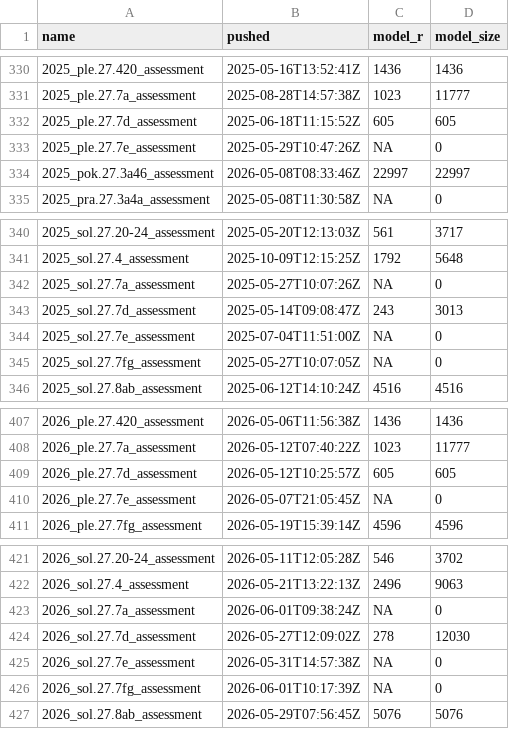
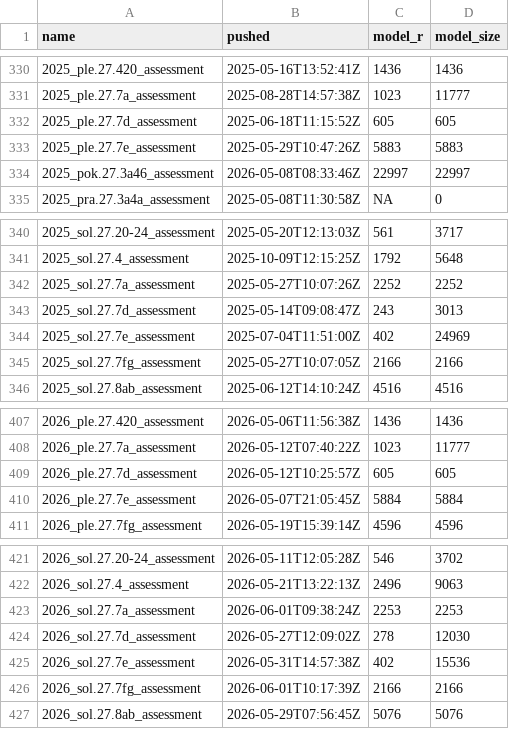
Before and after one commit to ices-eg/wg_WGTAFGOV, a CSV file: docs/_data/model-scripts.csv, drawn as a sheet; only a part is shown, gaps mark what is left out.

```diff
--- a/docs/_data/model-scripts.csv
+++ b/docs/_data/model-scripts.csv
@@ -332,3 +332,3 @@
 "2025_ple.27.7d_assessment","2025-06-18T11:15:52Z",605,605
-"2025_ple.27.7e_assessment","2025-05-29T10:47:26Z",NA,0
+"2025_ple.27.7e_assessment","2025-05-29T10:47:26Z",5883,5883
 "2025_pok.27.3a46_assessment","2026-05-08T08:33:46Z",22997,22997
@@ -341,6 +341,6 @@
 "2025_sol.27.4_assessment","2025-10-09T12:15:25Z",1792,5648
-"2025_sol.27.7a_assessment","2025-05-27T10:07:26Z",NA,0
+"2025_sol.27.7a_assessment","2025-05-27T10:07:26Z",2252,2252
 "2025_sol.27.7d_assessment","2025-05-14T09:08:47Z",243,3013
-"2025_sol.27.7e_assessment","2025-07-04T11:51:00Z",NA,0
-"2025_sol.27.7fg_assessment","2025-05-27T10:07:05Z",NA,0
+"2025_sol.27.7e_assessment","2025-07-04T11:51:00Z",402,24969
+"2025_sol.27.7fg_assessment","2025-05-27T10:07:05Z",2166,2166
 "2025_sol.27.8ab_assessment","2025-06-12T14:10:24Z",4516,4516
@@ -409,3 +409,3 @@
 "2026_ple.27.7d_assessment","2026-05-12T10:25:57Z",605,605
-"2026_ple.27.7e_assessment","2026-05-07T21:05:45Z",NA,0
+"2026_ple.27.7e_assessment","2026-05-07T21:05:45Z",5884,5884
 "2026_ple.27.7fg_assessment","2026-05-19T15:39:14Z",4596,4596
@@ -422,6 +422,6 @@
 "2026_sol.27.4_assessment","2026-05-21T13:22:13Z",2496,9063
-"2026_sol.27.7a_assessment","2026-06-01T09:38:24Z",NA,0
+"2026_sol.27.7a_assessment","2026-06-01T09:38:24Z",2253,2253
 "2026_sol.27.7d_assessment","2026-05-27T12:09:02Z",278,12030
-"2026_sol.27.7e_assessment","2026-05-31T14:57:38Z",NA,0
-"2026_sol.27.7fg_assessment","2026-06-01T10:17:39Z",NA,0
+"2026_sol.27.7e_assessment","2026-05-31T14:57:38Z",402,15536
+"2026_sol.27.7fg_assessment","2026-06-01T10:17:39Z",2166,2166
 "2026_sol.27.8ab_assessment","2026-05-29T07:56:45Z",5076,5076
```
Also changed, not shown: 4 other files.
